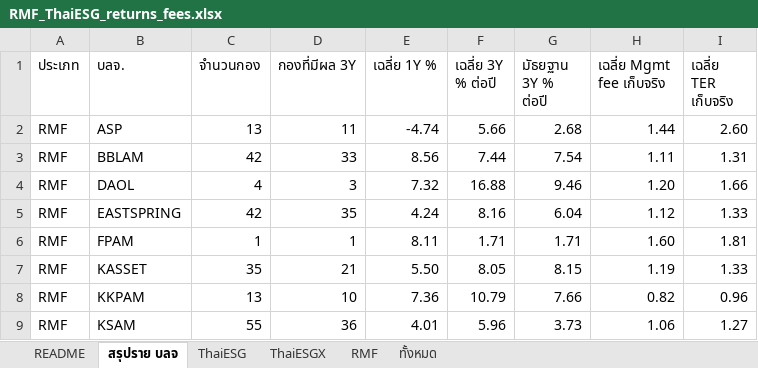
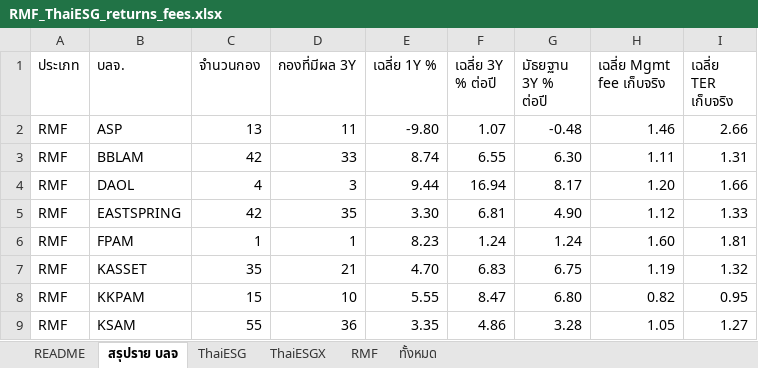
Before and after one commit to pitchapa13/rmf-thaiesg-tracker, an Excel workbook: RMF_ThaiESG_returns_fees.xlsx, sheet สรุปราย บลจ, drawn as a sheet; only a part is shown; values as stored, in another font and other column widths than the file's, no borders; the diff covers the shown part only; the diff names each change by its address in the sheet, - before the commit and + after, or states it on an @@ line.

```diff
--- a/RMF_ThaiESG_returns_fees.xlsx (sheet สรุปราย บลจ)
+++ b/RMF_ThaiESG_returns_fees.xlsx (sheet สรุปราย บลจ)
-E2 (เฉลี่ย 1Y %): -4.74
+E2 (เฉลี่ย 1Y %): -9.80
-F2 (เฉลี่ย 3Y % ต่อปี): 5.66
+F2 (เฉลี่ย 3Y % ต่อปี): 1.07
-G2 (มัธยฐาน 3Y % ต่อปี): 2.68
+G2 (มัธยฐาน 3Y % ต่อปี): -0.48
-H2 (เฉลี่ย Mgmt fee เก็บจริง): 1.44
+H2 (เฉลี่ย Mgmt fee เก็บจริง): 1.46
-I2 (เฉลี่ย TER เก็บจริง): 2.60
+I2 (เฉลี่ย TER เก็บจริง): 2.66
-E3 (เฉลี่ย 1Y %): 8.56
+E3 (เฉลี่ย 1Y %): 8.74
-F3 (เฉลี่ย 3Y % ต่อปี): 7.44
+F3 (เฉลี่ย 3Y % ต่อปี): 6.55
-G3 (มัธยฐาน 3Y % ต่อปี): 7.54
+G3 (มัธยฐาน 3Y % ต่อปี): 6.30
-E4 (เฉลี่ย 1Y %): 7.32
+E4 (เฉลี่ย 1Y %): 9.44
-F4 (เฉลี่ย 3Y % ต่อปี): 16.88
+F4 (เฉลี่ย 3Y % ต่อปี): 16.94
-G4 (มัธยฐาน 3Y % ต่อปี): 9.46
+G4 (มัธยฐาน 3Y % ต่อปี): 8.17
-E5 (เฉลี่ย 1Y %): 4.24
+E5 (เฉลี่ย 1Y %): 3.30
-F5 (เฉลี่ย 3Y % ต่อปี): 8.16
+F5 (เฉลี่ย 3Y % ต่อปี): 6.81
-G5 (มัธยฐาน 3Y % ต่อปี): 6.04
+G5 (มัธยฐาน 3Y % ต่อปี): 4.90
-E6 (เฉลี่ย 1Y %): 8.11
+E6 (เฉลี่ย 1Y %): 8.23
-F6 (เฉลี่ย 3Y % ต่อปี): 1.71
+F6 (เฉลี่ย 3Y % ต่อปี): 1.24
-G6 (มัธยฐาน 3Y % ต่อปี): 1.71
+G6 (มัธยฐาน 3Y % ต่อปี): 1.24
-E7 (เฉลี่ย 1Y %): 5.50
+E7 (เฉลี่ย 1Y %): 4.70
-F7 (เฉลี่ย 3Y % ต่อปี): 8.05
+F7 (เฉลี่ย 3Y % ต่อปี): 6.83
-G7 (มัธยฐาน 3Y % ต่อปี): 8.15
+G7 (มัธยฐาน 3Y % ต่อปี): 6.75
-I7 (เฉลี่ย TER เก็บจริง): 1.33
+I7 (เฉลี่ย TER เก็บจริง): 1.32
-C8 (จำนวนกอง): 13
+C8 (จำนวนกอง): 15
-E8 (เฉลี่ย 1Y %): 7.36
+E8 (เฉลี่ย 1Y %): 5.55
-F8 (เฉลี่ย 3Y % ต่อปี): 10.79
+F8 (เฉลี่ย 3Y % ต่อปี): 8.47
-G8 (มัธยฐาน 3Y % ต่อปี): 7.66
+G8 (มัธยฐาน 3Y % ต่อปี): 6.80
-I8 (เฉลี่ย TER เก็บจริง): 0.96
+I8 (เฉลี่ย TER เก็บจริง): 0.95
-E9 (เฉลี่ย 1Y %): 4.01
+E9 (เฉลี่ย 1Y %): 3.35
-F9 (เฉลี่ย 3Y % ต่อปี): 5.96
+F9 (เฉลี่ย 3Y % ต่อปี): 4.86
-G9 (มัธยฐาน 3Y % ต่อปี): 3.73
+G9 (มัธยฐาน 3Y % ต่อปี): 3.28
-H9 (เฉลี่ย Mgmt fee เก็บจริง): 1.06
+H9 (เฉลี่ย Mgmt fee เก็บจริง): 1.05
```
Also changed, not shown: 76 edited cells elsewhere in this sheet, sheet ทั้งหมด, sheet RMF, sheet ThaiESGX, sheet ThaiESG, sheet README, 4 other files.
